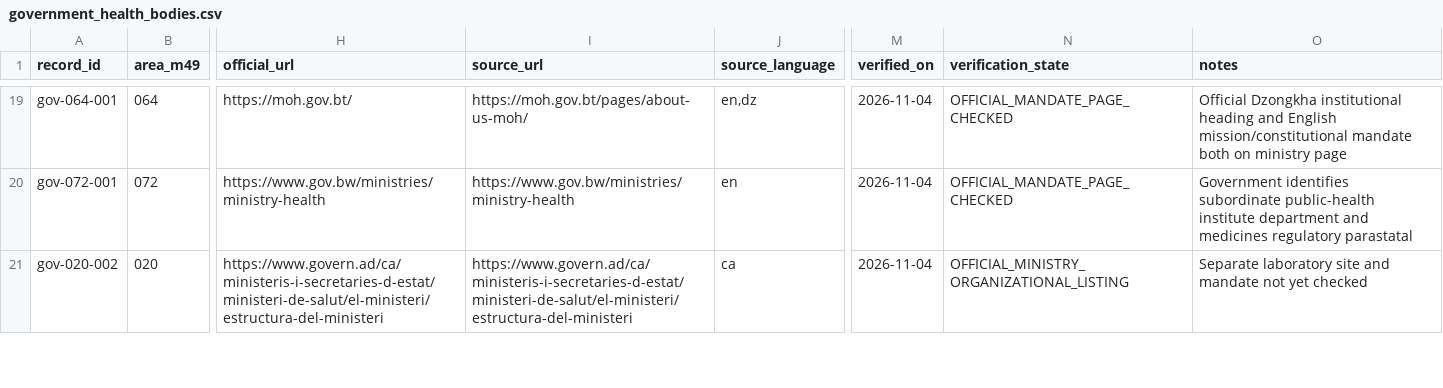
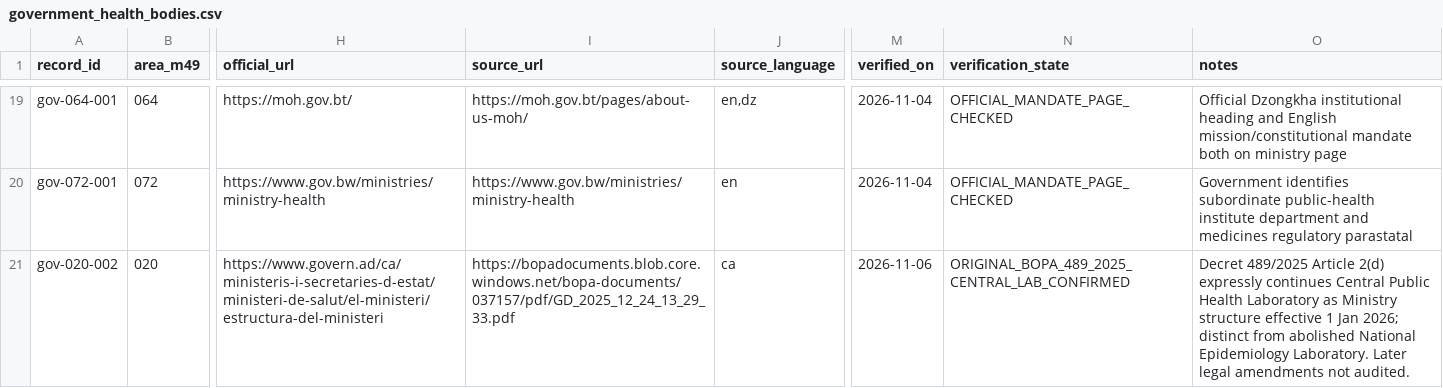
Before and after one commit to PortalHunter/Ethnicy-Based-Optimal-Weight, a CSV file: docs/atlas/handoffs/team-a/data/government_health_bodies.csv, drawn as a sheet; only a part is shown, gaps mark what is left out; the diff covers the shown part only; the diff names each change by its address in the sheet, - before the commit and + after, or states it on an @@ line.

```diff
--- a/docs/atlas/handoffs/team-a/data/government_health_bodies.csv
+++ b/docs/atlas/handoffs/team-a/data/government_health_bodies.csv
-I21 (source_url): https://www.govern.ad/ca/ministeris-i-secretaries-d-estat/ministeri-de-salut/el-ministeri/estructura-del-ministeri
+I21 (source_url): https://bopadocuments.blob.core.windows.net/bopa-documents/037157/pdf/GD_2025_12_24_13_29_33.pdf
-M21 (verified_on): 2026-11-04
+M21 (verified_on): 2026-11-06
-N21 (verification_state): OFFICIAL_MINISTRY_ORGANIZATIONAL_LISTING
+N21 (verification_state): ORIGINAL_BOPA_489_2025_CENTRAL_LAB_CONFIRMED
-O21 (notes): Separate laboratory site and mandate not yet checked
+O21 (notes): Decret 489/2025 Article 2(d) expressly continues Central Public Health Laboratory as Ministry structure effective 1 Jan 2026; distinct from abolished National Epidemiology Laboratory. Later legal amendments not audited.
```
Also changed, not shown: 10 edited cells elsewhere in this file, docs/atlas/handoffs/team-a/PROVENANCE.csv, docs/atlas/handoffs/team-a/data/countries.csv, 5 other files.
